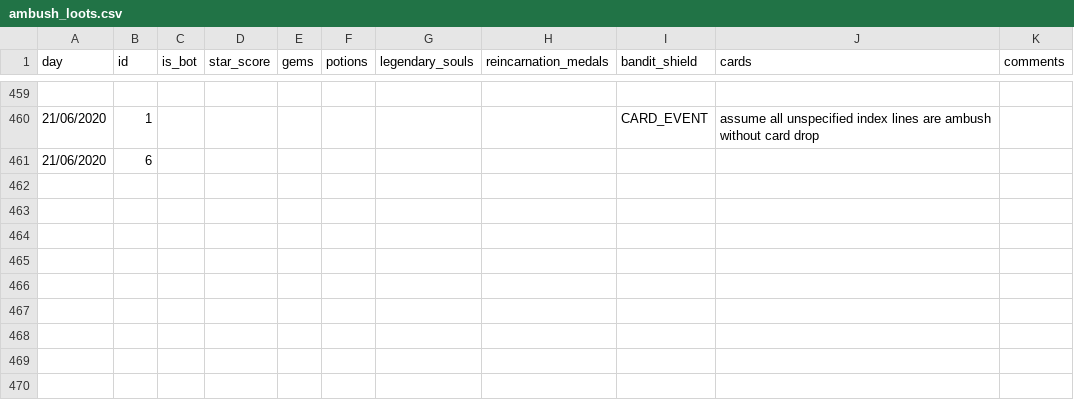
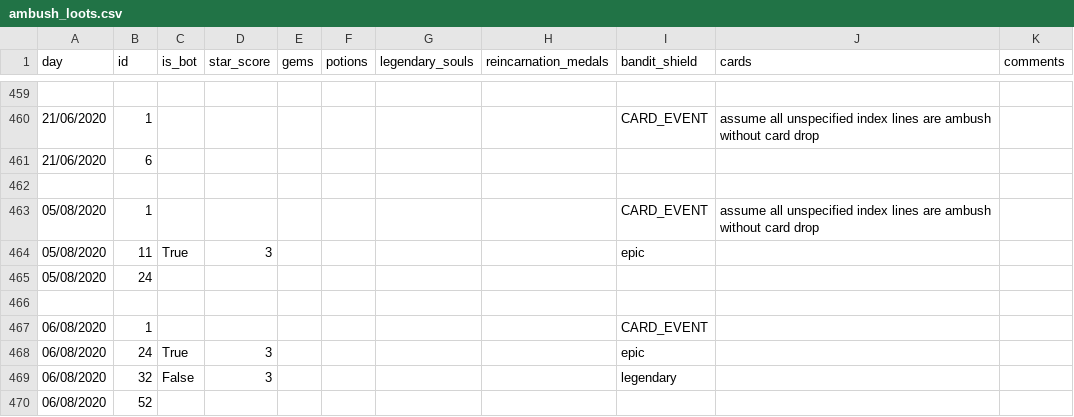
Before and after one commit to Kasonnara/caravan-war, a CSV file: experiments/data/ambush_loots.csv, drawn as a sheet; only a part is shown, gaps mark what is left out.

Commit message:
Update experiment data

```diff
--- a/experiments/data/ambush_loots.csv
+++ b/experiments/data/ambush_loots.csv
@@ -461 +461,10 @@ day,id,is_bot,star_score,gems,potions,legendary_souls,reincarnation_medals,bandi
 21/06/2020, 6,,,,,,,
+
+05/08/2020, 1,,,,,,, CARD_EVENT, assume all unspecified index lines are ambush without card drop
+05/08/2020,11, True, 3,,,,, epic
+05/08/2020,24,,,,,,,
+
+06/08/2020, 1,,,,,,, CARD_EVENT
+06/08/2020,24, True, 3,,,,, epic
+06/08/2020,32,False, 3,,,,, legendary
+06/08/2020,52,,,,,,,
```
